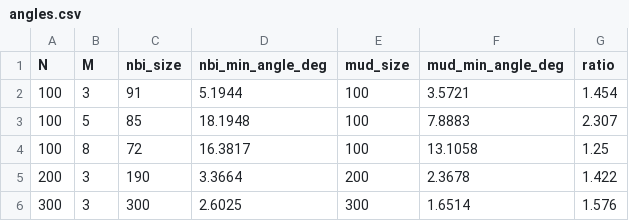
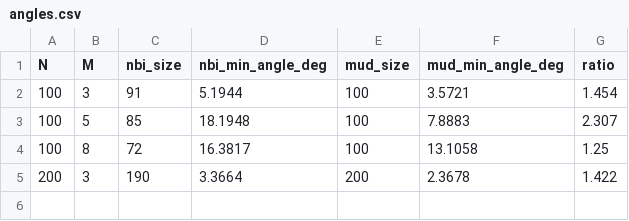
Before and after one commit to qingdi-miruisi/population-size-fidelity, a CSV file: data/angles.csv, drawn as a sheet; the diff names each change by its address in the sheet, - before the commit and + after, or states it on an @@ line.

Commit message:
paper: final revision (v1.21); data: drop the (300,3) angle row
Paper
- sync the final manuscript (16 pp, 0 errors, 0 undefined references): Proposition 1
  now states the H2>=0 rule with a two-case proof and regression anchors
  L(4,3)=3, L(500,9)=495; Case C corrected to the APD angular-penalty direction;
  three-arm wording/typos unified; Case D added; Table 9 FE/generation
  181.16 / 200.20 with a closing formula; the undefined Cliff-delta column removed;
  scope narrowed to PlatEMO 4.16.
- figures: add fig_framework (Fig. 1), fig_deficit_v2 (Fig. 2, two panels,
  non-monotone caption), fig_three_arm (Fig. 3, leader lines, combined-effect
  axis); redraw fig_main (Fig. 4) without an in-figure title, blue/orange,
  sorted by effect size, capped error bars, Holm survivor marked solid; drop the
  unused fig_deficit.pdf and the stale manuscript.pdf (it carried the old title).

Data
- remove the (N,M)=(300,3) row from angles.csv and tableS4: 300 is an admissible
  single-layer size, so that cell compares two different constructions rather
  than default vs exactly-N, and the row was the one inconsistent cell.
- data availability tag bumped to v1.21.

```diff
--- a/data/angles.csv
+++ b/data/angles.csv
-row 6: 300 | 3 | 300 | 2.6025 | 300 | 1.6514 | 1.576
```
Also changed, not shown: 15 other files.
